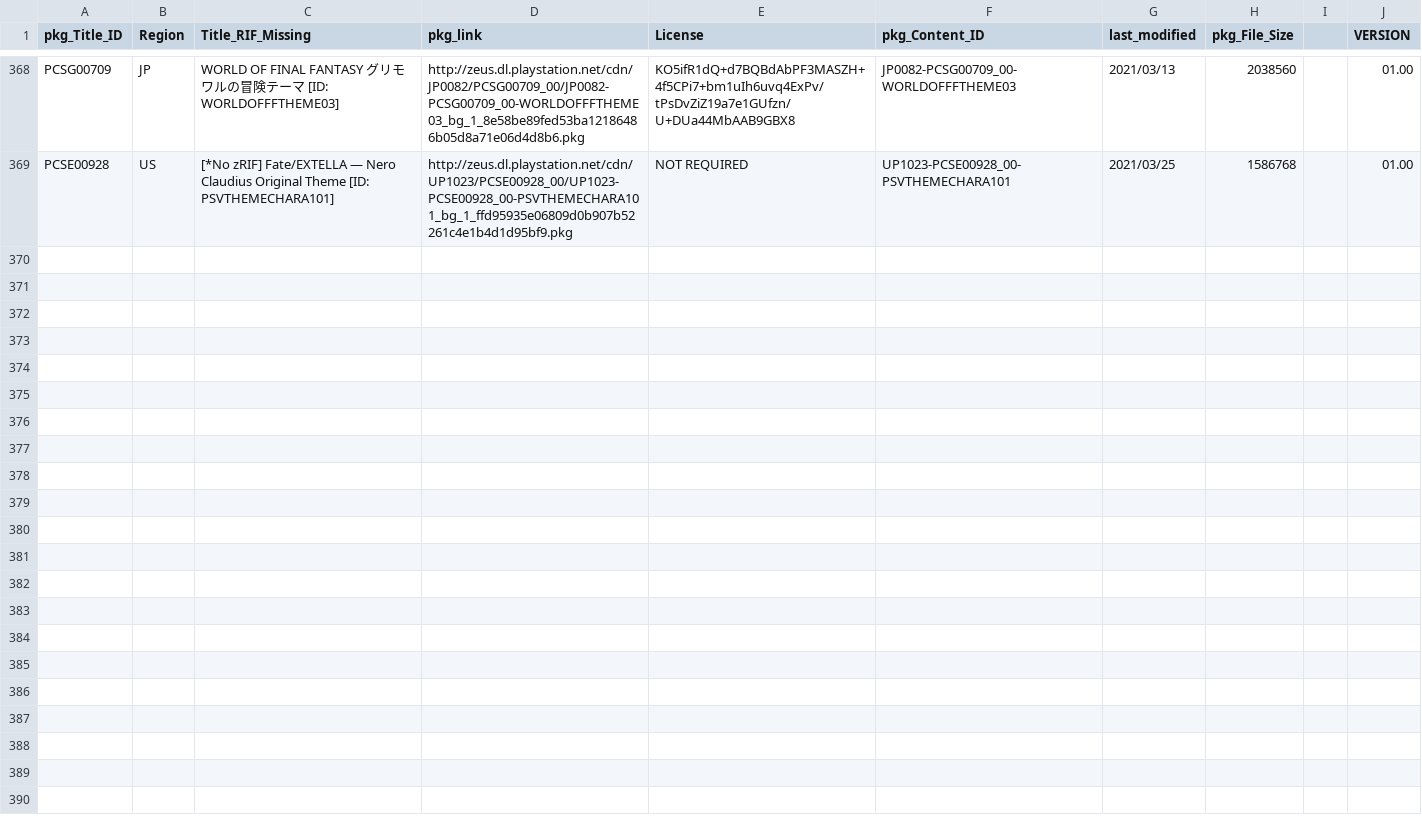
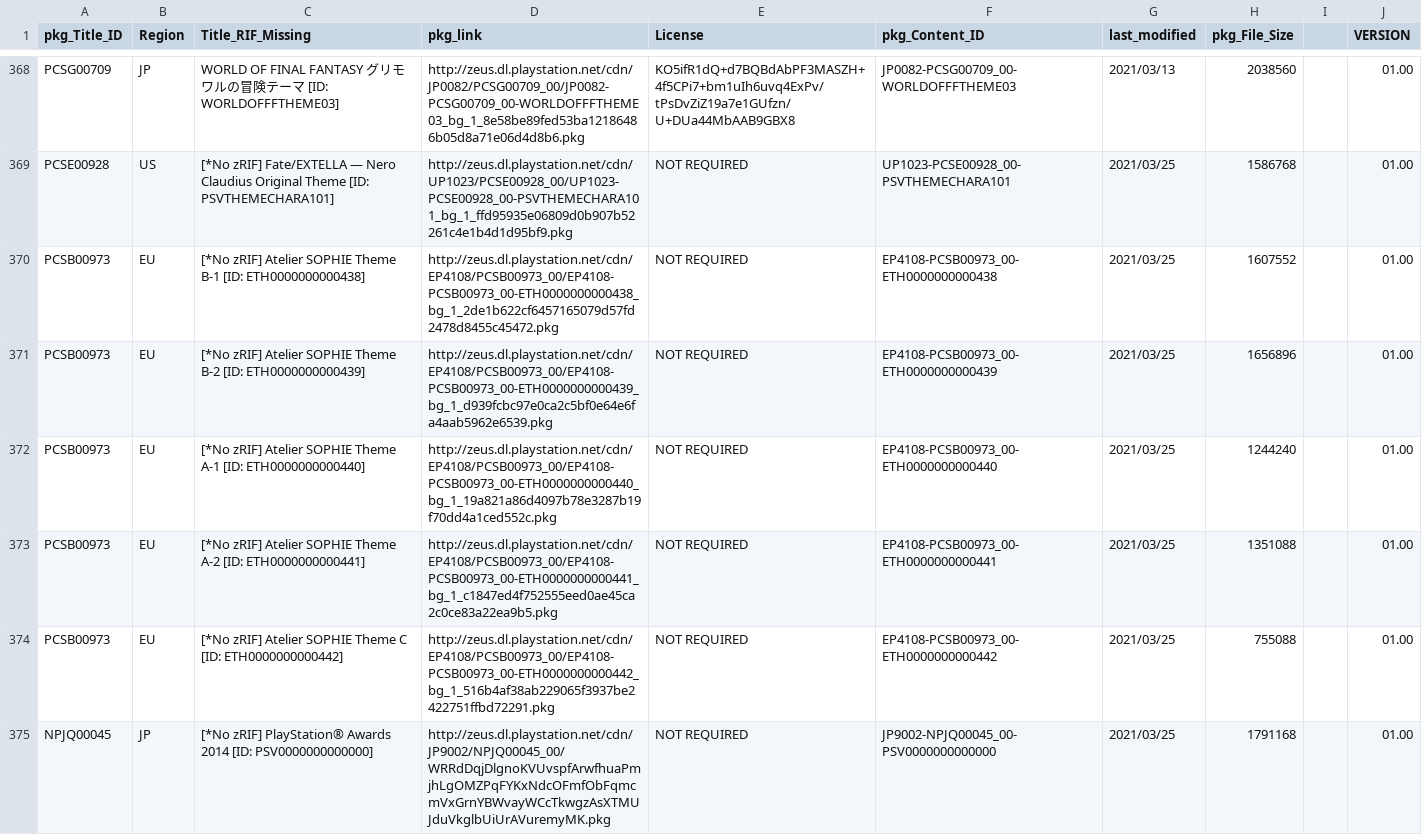
Before and after one commit to 1jtp8sobiu/NPS_JP, a TSV file: rearrange/PSV_THEME.tsv, drawn as a sheet; only a part is shown, gaps mark what is left out; the diff covers the shown part only; the diff names each change by its address in the sheet, - before the commit and + after, or states it on an @@ line.

```diff
--- a/rearrange/PSV_THEME.tsv
+++ b/rearrange/PSV_THEME.tsv
+row 370: PCSB00973 | EU | [*No zRIF] Atelier SOPHIE Theme B-1 [ID: ETH0000000000438] | http://zeus.dl.playstation.net/cdn/EP4108/PCSB00973_00/EP4108-PCSB00973_00-ETH0000000000438_bg_1_2de1b622cf6457165079d57fd2478d8455c45472.pkg | NOT REQUIRED | EP4108-PCSB00973_00-ETH0000000000438 | 2021/03/25 | 1607552 |  | 01.00
+row 371: PCSB00973 | EU | [*No zRIF] Atelier SOPHIE Theme B-2 [ID: ETH0000000000439] | http://zeus.dl.playstation.net/cdn/EP4108/PCSB00973_00/EP4108-PCSB00973_00-ETH0000000000439_bg_1_d939fcbc97e0ca2c5bf0e64e6fa4aab5962e6539.pkg | NOT REQUIRED | EP4108-PCSB00973_00-ETH0000000000439 | 2021/03/25 | 1656896 |  | 01.00
+row 372: PCSB00973 | EU | [*No zRIF] Atelier SOPHIE Theme A-1 [ID: ETH0000000000440] | http://zeus.dl.playstation.net/cdn/EP4108/PCSB00973_00/EP4108-PCSB00973_00-ETH0000000000440_bg_1_19a821a86d4097b78e3287b19f70dd4a1ced552c.pkg | NOT REQUIRED | EP4108-PCSB00973_00-ETH0000000000440 | 2021/03/25 | 1244240 |  | 01.00
+row 373: PCSB00973 | EU | [*No zRIF] Atelier SOPHIE Theme A-2 [ID: ETH0000000000441] | http://zeus.dl.playstation.net/cdn/EP4108/PCSB00973_00/EP4108-PCSB00973_00-ETH0000000000441_bg_1_c1847ed4f752555eed0ae45ca2c0ce83a22ea9b5.pkg | NOT REQUIRED | EP4108-PCSB00973_00-ETH0000000000441 | 2021/03/25 | 1351088 |  | 01.00
+row 374: PCSB00973 | EU | [*No zRIF] Atelier SOPHIE Theme C [ID: ETH0000000000442] | http://zeus.dl.playstation.net/cdn/EP4108/PCSB00973_00/EP4108-PCSB00973_00-ETH0000000000442_bg_1_516b4af38ab229065f3937be2422751ffbd72291.pkg | NOT REQUIRED | EP4108-PCSB00973_00-ETH0000000000442 | 2021/03/25 | 755088 |  | 01.00
+row 375: NPJQ00045 | JP | [*No zRIF] PlayStation® Awards 2014 [ID: PSV0000000000000] | http://zeus.dl.playstation.net/cdn/JP9002/NPJQ00045_00/WRRdDqjDlgnoKVUvspfArwfhuaPmjhLgOMZPqFYKxNdcOFmfObFqmcmVxGrnYBWvayWCcTkwgzAsXTMUJduVkglbUiUrAVuremyMK.pkg | NOT REQUIRED | JP9002-NPJQ00045_00-PSV0000000000000 | 2021/03/25 | 1791168 |  | 01.00
```
Also changed, not shown: 5 added rows and 9 edited cells elsewhere in this file, rearrange/PSP_APP.tsv, rearrange/PSX_APP.tsv, 10 other files.
